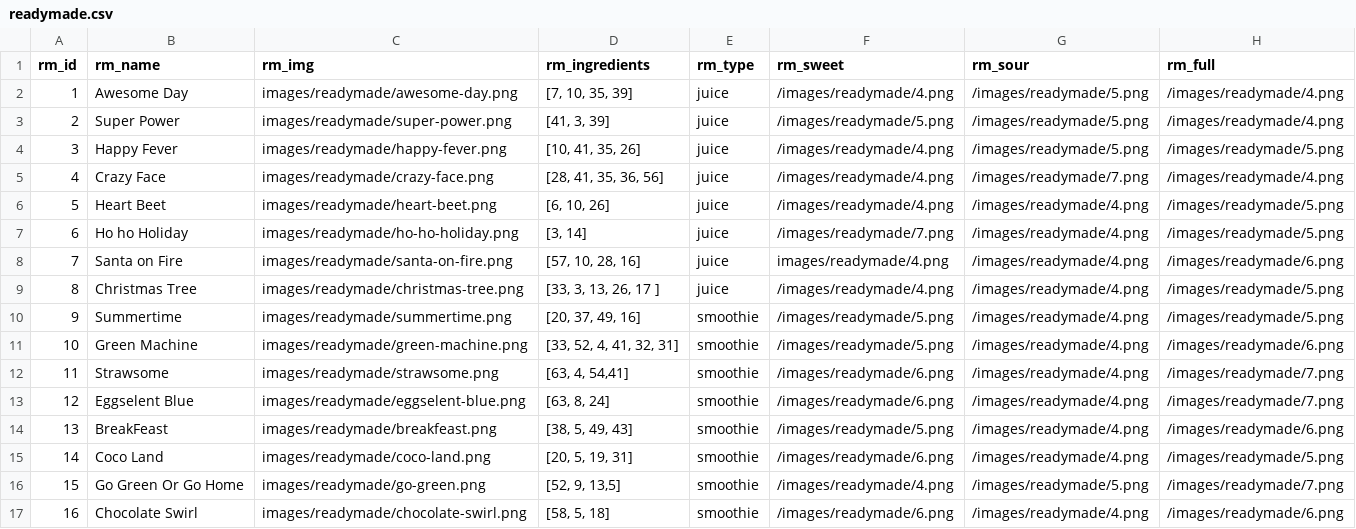
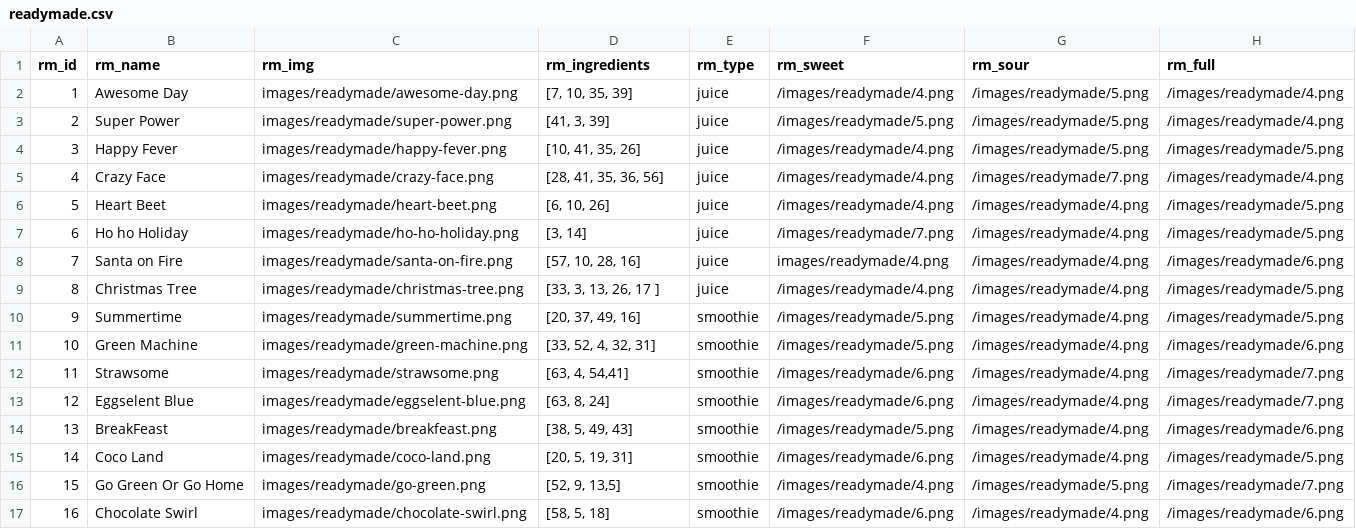
Before and after one commit to attikatt/HIT, a CSV file: data/readymade.csv, drawn as a sheet.

Commit message:
fixat utbyte av ingrediens för egen dryck, men inte för favourites än

```diff
--- a/data/readymade.csv
+++ b/data/readymade.csv
@@ -10,3 +10,3 @@
 9,Summertime,images/readymade/summertime.png,"[20, 37, 49, 16]",smoothie,/images/readymade/5.png,/images/readymade/4.png,/images/readymade/5.png
-10,Green Machine,images/readymade/green-machine.png,"[33, 52, 4, 41, 32, 31]",smoothie,/images/readymade/5.png,/images/readymade/4.png,/images/readymade/6.png
+10,Green Machine,images/readymade/green-machine.png,"[33, 52, 4, 32, 31]",smoothie,/images/readymade/5.png,/images/readymade/4.png,/images/readymade/6.png
 11,Strawsome ,images/readymade/strawsome.png,"[63, 4, 54,41]",smoothie,/images/readymade/6.png,/images/readymade/4.png,/images/readymade/7.png
```
Also changed, not shown: data/ingredients.csv, 2 other files.
